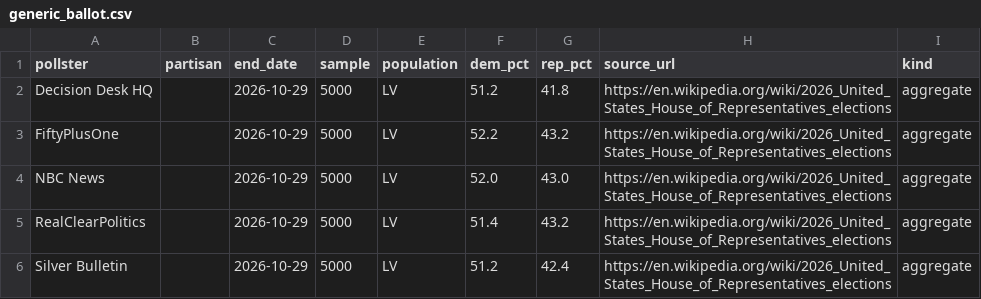
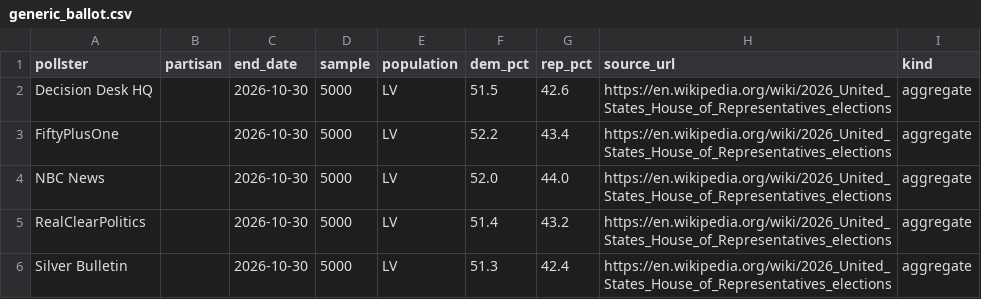
Before and after one commit to pilkingtone/electable, a CSV file: data/processed/generic_ballot.csv, drawn as a sheet.

```diff
--- a/data/processed/generic_ballot.csv
+++ b/data/processed/generic_ballot.csv
@@ -1,6 +1,6 @@
 pollster,partisan,end_date,sample,population,dem_pct,rep_pct,source_url,kind
-Decision Desk HQ,,2026-10-29,5000,LV,51.2,41.8,https://en.wikipedia.org/wiki/2026_United_States_House_of_Representatives_elections,aggregate
-FiftyPlusOne,,2026-10-29,5000,LV,52.2,43.2,https://en.wikipedia.org/wiki/2026_United_States_House_of_Representatives_elections,aggregate
-NBC News,,2026-10-29,5000,LV,52.0,43.0,https://en.wikipedia.org/wiki/2026_United_States_House_of_Representatives_elections,aggregate
-RealClearPolitics,,2026-10-29,5000,LV,51.4,43.2,https://en.wikipedia.org/wiki/2026_United_States_House_of_Representatives_elections,aggregate
-Silver Bulletin,,2026-10-29,5000,LV,51.2,42.4,https://en.wikipedia.org/wiki/2026_United_States_House_of_Representatives_elections,aggregate
+Decision Desk HQ,,2026-10-30,5000,LV,51.5,42.6,https://en.wikipedia.org/wiki/2026_United_States_House_of_Representatives_elections,aggregate
+FiftyPlusOne,,2026-10-30,5000,LV,52.2,43.4,https://en.wikipedia.org/wiki/2026_United_States_House_of_Representatives_elections,aggregate
+NBC News,,2026-10-30,5000,LV,52.0,44.0,https://en.wikipedia.org/wiki/2026_United_States_House_of_Representatives_elections,aggregate
+RealClearPolitics,,2026-10-30,5000,LV,51.4,43.2,https://en.wikipedia.org/wiki/2026_United_States_House_of_Representatives_elections,aggregate
+Silver Bulletin,,2026-10-30,5000,LV,51.3,42.4,https://en.wikipedia.org/wiki/2026_United_States_House_of_Representatives_elections,aggregate
```
Also changed, not shown: data/processed/polls.csv, 5 other files.
